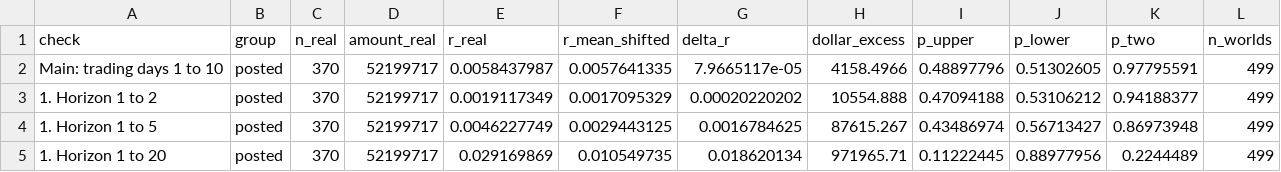
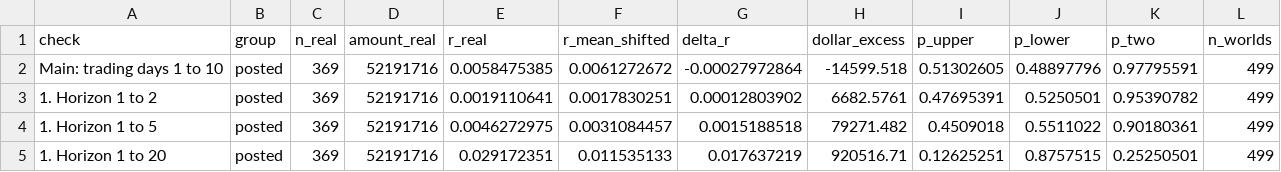
Before and after one commit to Steven-McQueen/MasterDataHandling, a CSV file: 11) Exhibits/tables/tab_robustness.csv, drawn as a sheet; only a part is shown; the diff covers the shown part only.

```diff
--- a/11) Exhibits/tables/tab_robustness.csv
+++ b/11) Exhibits/tables/tab_robustness.csv
@@ -1,5 +1,5 @@
 check,group,n_real,amount_real,r_real,r_mean_shifted,delta_r,dollar_excess,p_upper,p_lower,p_two,n_worlds
-Main: trading days 1 to 10,posted,370,52199717,0.0058437987,0.0057641335,7.9665117e-05,4158.4966,0.48897796,0.51302605,0.97795591,499
-1. Horizon 1 to 2,posted,370,52199717,0.0019117349,0.0017095329,0.00020220202,10554.888,0.47094188,0.53106212,0.94188377,499
-1. Horizon 1 to 5,posted,370,52199717,0.0046227749,0.0029443125,0.0016784625,87615.267,0.43486974,0.56713427,0.86973948,499
-1. Horizon 1 to 20,posted,370,52199717,0.029169869,0.010549735,0.018620134,971965.71,0.11222445,0.88977956,0.2244489,499
+Main: trading days 1 to 10,posted,369,52191716,0.0058475385,0.0061272672,-0.00027972864,-14599.518,0.51302605,0.48897796,0.97795591,499
+1. Horizon 1 to 2,posted,369,52191716,0.0019110641,0.0017830251,0.00012803902,6682.5761,0.47695391,0.5250501,0.95390782,499
+1. Horizon 1 to 5,posted,369,52191716,0.0046272975,0.0031084457,0.0015188518,79271.482,0.4509018,0.5511022,0.90180361,499
+1. Horizon 1 to 20,posted,369,52191716,0.029172351,0.011535133,0.017637219,920516.71,0.12625251,0.8757515,0.25250501,499
```
Also changed, not shown: 33 edited cells elsewhere in this file, 10) Checks/robustness.csv, 11) Exhibits/tables/tab_part1.csv, 46 other files.
